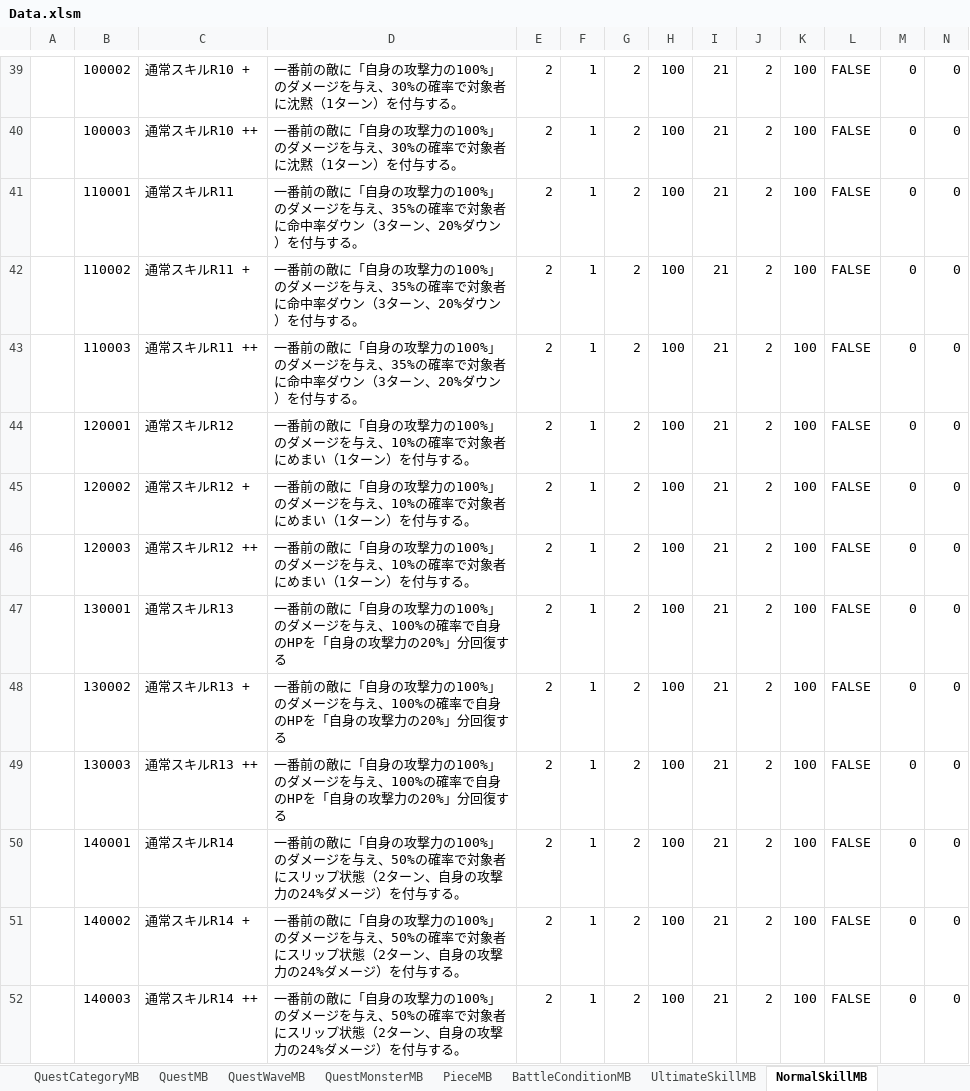
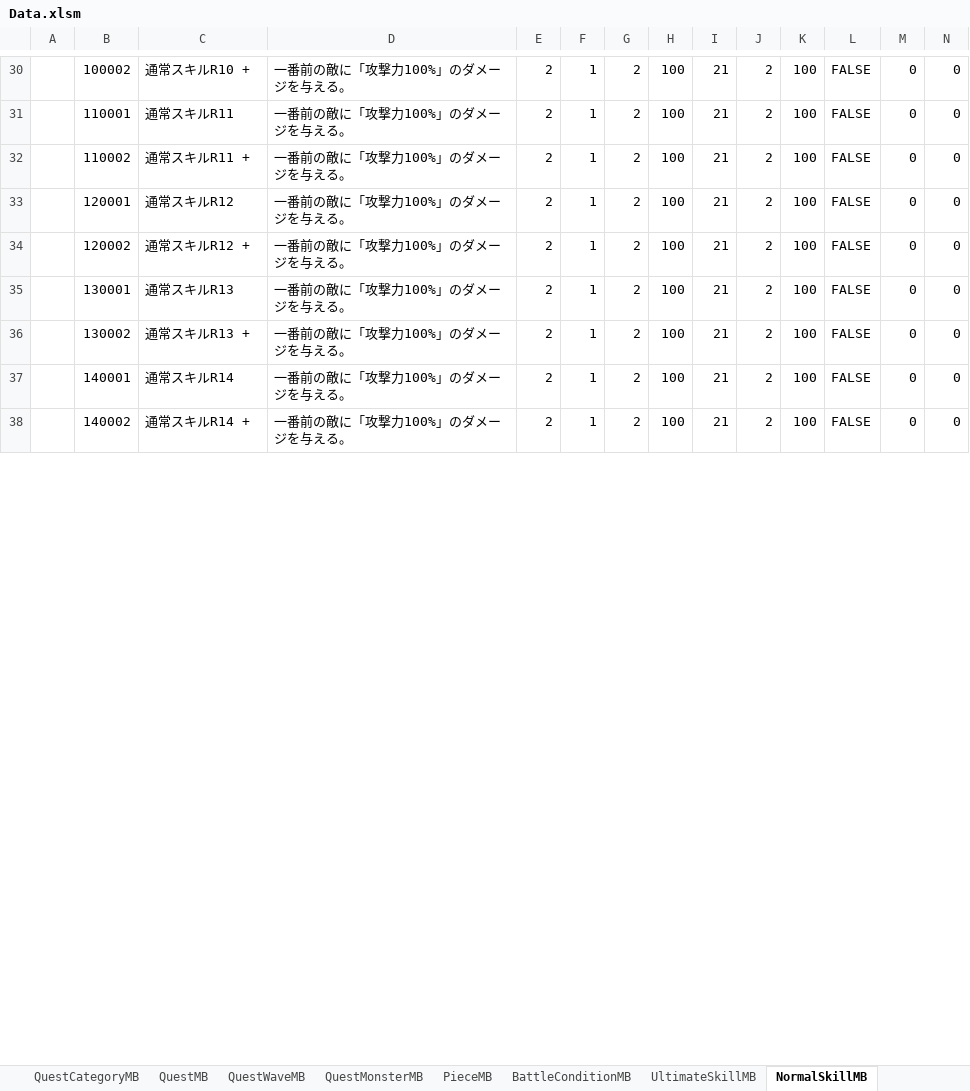
Before and after one commit to kimkimkimkimkim/PuzzleMonster, an Excel workbook: Assets/PlayFabData/Excel/Data.xlsm, sheet NormalSkillMB, drawn as a sheet; only a part is shown, gaps mark what is left out; values as stored, in another font and other column widths than the file's, no cell formats; charts and pictures and conditional formats not drawn; removed rows and columns are numbered as before the commit, all else as after; rows hold the shown columns only; the diff covers the shown part only; the diff names each change by its address in the sheet, - before the commit and + after, or states it on an @@ line.

```diff
--- a/Assets/PlayFabData/Excel/Data.xlsm (sheet NormalSkillMB)
+++ b/Assets/PlayFabData/Excel/Data.xlsm (sheet NormalSkillMB)
-D30: 一番前の敵に「自身の攻撃力の100%」のダメージを与え、30%の確率で対象者に沈黙（1ターン）を付与する。
+D30: 一番前の敵に「攻撃力100%」のダメージを与える。
-row 40:  | 100003 | 通常スキルR10 ++ | 一番前の敵に「自身の攻撃力の100%」のダメージを与え、30%の確率で対象者に沈黙（1ターン）を付与する。 | 2 | 1 | 2 | 100 | 21 | 2 | 100 | FALSE | 0 | 0
-D31:D32: 一番前の敵に「自身の攻撃力の100%」のダメージを与え、35%の確率で対象者に命中率ダウン（3ターン、20%ダウン）を付与する。
+D31:D32: 一番前の敵に「攻撃力100%」のダメージを与える。
-row 43:  | 110003 | 通常スキルR11 ++ | 一番前の敵に「自身の攻撃力の100%」のダメージを与え、35%の確率で対象者に命中率ダウン（3ターン、20%ダウン）を付与する。 | 2 | 1 | 2 | 100 | 21 | 2 | 100 | FALSE | 0 | 0
-D33:D34: 一番前の敵に「自身の攻撃力の100%」のダメージを与え、10%の確率で対象者にめまい（1ターン）を付与する。
+D33:D34: 一番前の敵に「攻撃力100%」のダメージを与える。
-row 46:  | 120003 | 通常スキルR12 ++ | 一番前の敵に「自身の攻撃力の100%」のダメージを与え、10%の確率で対象者にめまい（1ターン）を付与する。 | 2 | 1 | 2 | 100 | 21 | 2 | 100 | FALSE | 0 | 0
-D35:D36: 一番前の敵に「自身の攻撃力の100%」のダメージを与え、100%の確率で自身のHPを「自身の攻撃力の20%」分回復する
+D35:D36: 一番前の敵に「攻撃力100%」のダメージを与える。
-row 49:  | 130003 | 通常スキルR13 ++ | 一番前の敵に「自身の攻撃力の100%」のダメージを与え、100%の確率で自身のHPを「自身の攻撃力の20%」分回復する | 2 | 1 | 2 | 100 | 21 | 2 | 100 | FALSE | 0 | 0
-D37:D38: …の敵に「自身の攻撃力の100%」のダメージを与え、50%の確率で対象者にスリップ状態（2ターン、自身の攻撃力の24%ダメージ）を付与する。
+D37:D38: …の敵に「攻撃力100%」のダメージを与える。
-row 52:  | 140003 | 通常スキルR14 ++ | 一番前の敵に「自身の攻撃力の100%」のダメージを与え、50%の確率で対象者にスリップ状態（2ターン、自身の攻撃力の24%ダメージ）を付与する。 | 2 | 1 | 2 | 100 | 21 | 2 | 100 | FALSE | 0 | 0
```
Also changed, not shown: 25 removed rows and 171 edited cells elsewhere in this sheet, sheet PassiveSkillMB, sheet UltimateSkillMB, sheet 定義, cell formats, charts or pictures.
